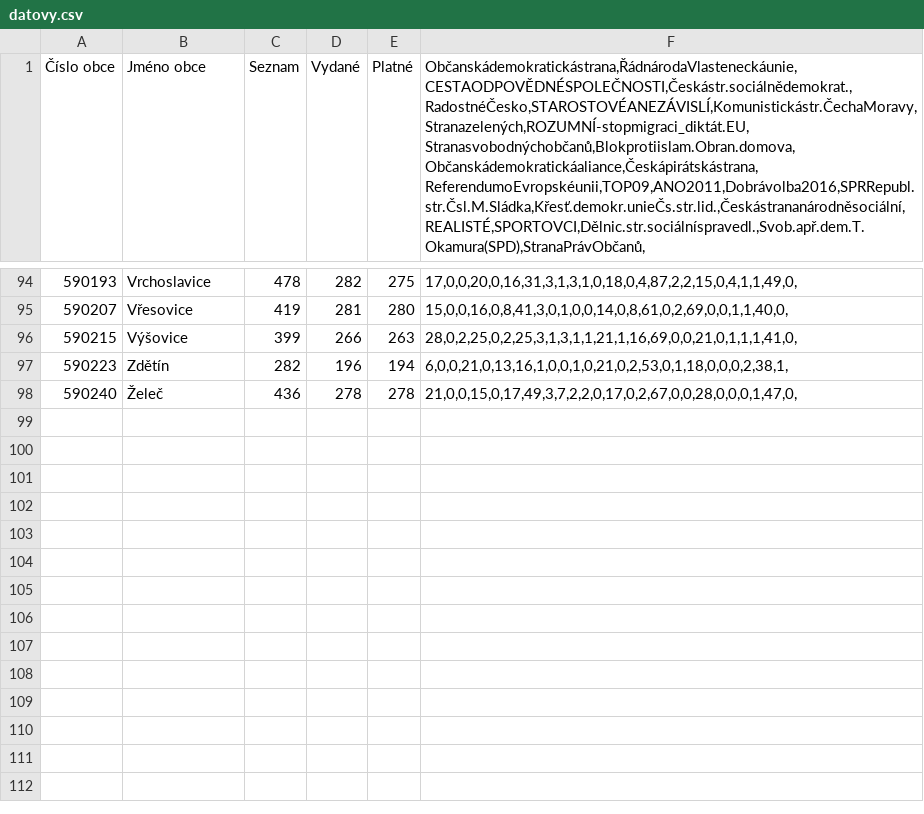
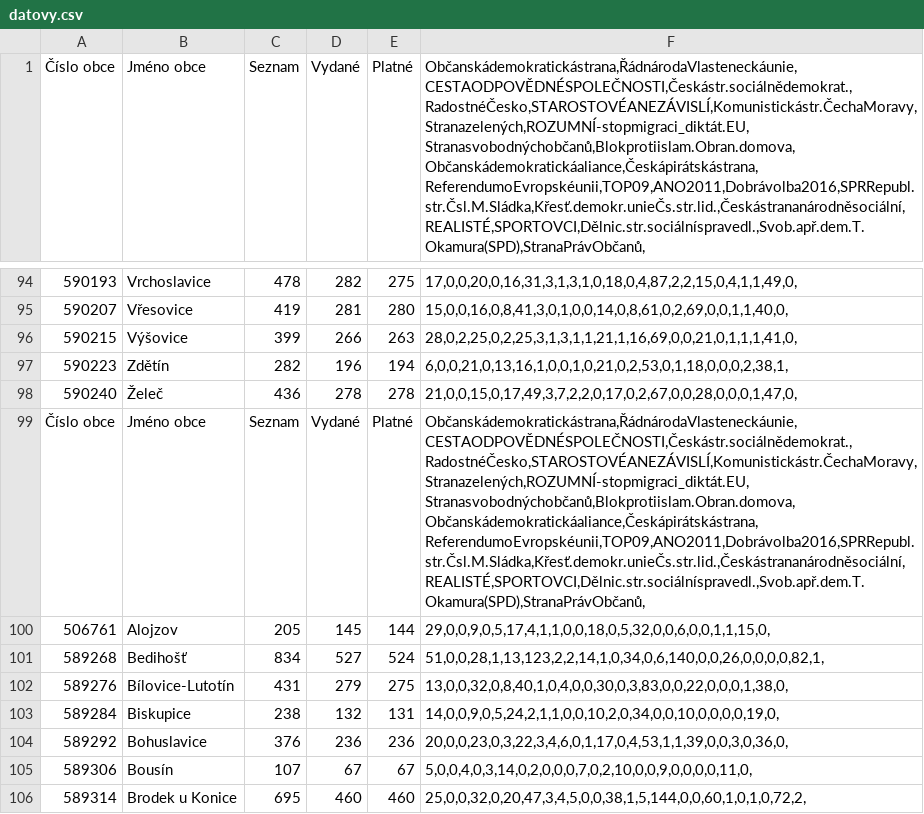
Before and after one commit to zpavlasek/skola3, a CSV file: datovy.csv, drawn as a sheet; only a part is shown, gaps mark what is left out; the diff names each change by its address in the sheet, - before the commit and + after, or states it on an @@ line.

```diff
--- a/datovy.csv
+++ b/datovy.csv
+row 99: Číslo obce | Jméno obce | Seznam | Vydané | Platné | Občanskádemokratickástrana,ŘádnárodaVlasteneckáunie,CESTAODPOVĚDNÉSPOLEČNOSTI,Českástr.sociálnědemokrat.,RadostnéČesko,STAROSTOVÉANEZÁVISLÍ,Komunistickástr.ČechaMoravy,Stranazelených,ROZUMNÍ-stopmigraci_diktát.EU,Stranasvobodnýchobčanů,Blokprotiislam.Obran.domova,Občanskádemokratickáaliance,Českápirátskástrana,ReferendumoEvropskéunii,TOP09,ANO2011,Dobrávolba2016,SPRRepubl.str.Čsl.M.Sládka,Křesť.demokr.unieČs.str.lid.,Českástrananárodněsociální,REALISTÉ,SPORTOVCI,Dělnic.str.sociálníspravedl.,Svob.apř.dem.T.Okamura(SPD),StranaPrávObčanů,
+row 100: 506761 | Alojzov | 205 | 145 | 144 | 29,0,0,9,0,5,17,4,1,1,0,0,18,0,5,32,0,0,6,0,0,1,1,15,0,
+row 101: 589268 | Bedihošť | 834 | 527 | 524 | 51,0,0,28,1,13,123,2,2,14,1,0,34,0,6,140,0,0,26,0,0,0,0,82,1,
+row 102: 589276 | Bílovice-Lutotín | 431 | 279 | 275 | 13,0,0,32,0,8,40,1,0,4,0,0,30,0,3,83,0,0,22,0,0,0,1,38,0,
+row 103: 589284 | Biskupice | 238 | 132 | 131 | 14,0,0,9,0,5,24,2,1,1,0,0,10,2,0,34,0,0,10,0,0,0,0,19,0,
+row 104: 589292 | Bohuslavice | 376 | 236 | 236 | 20,0,0,23,0,3,22,3,4,6,0,1,17,0,4,53,1,1,39,0,0,3,0,36,0,
+row 105: 589306 | Bousín | 107 | 67 | 67 | 5,0,0,4,0,3,14,0,2,0,0,0,7,0,2,10,0,0,9,0,0,0,0,11,0,
+row 106: 589314 | Brodek u Konice | 695 | 460 | 460 | 25,0,0,32,0,20,47,3,4,5,0,0,38,1,5,144,0,0,60,1,0,1,0,72,2,
```
Also changed, not shown: 1 other file.
